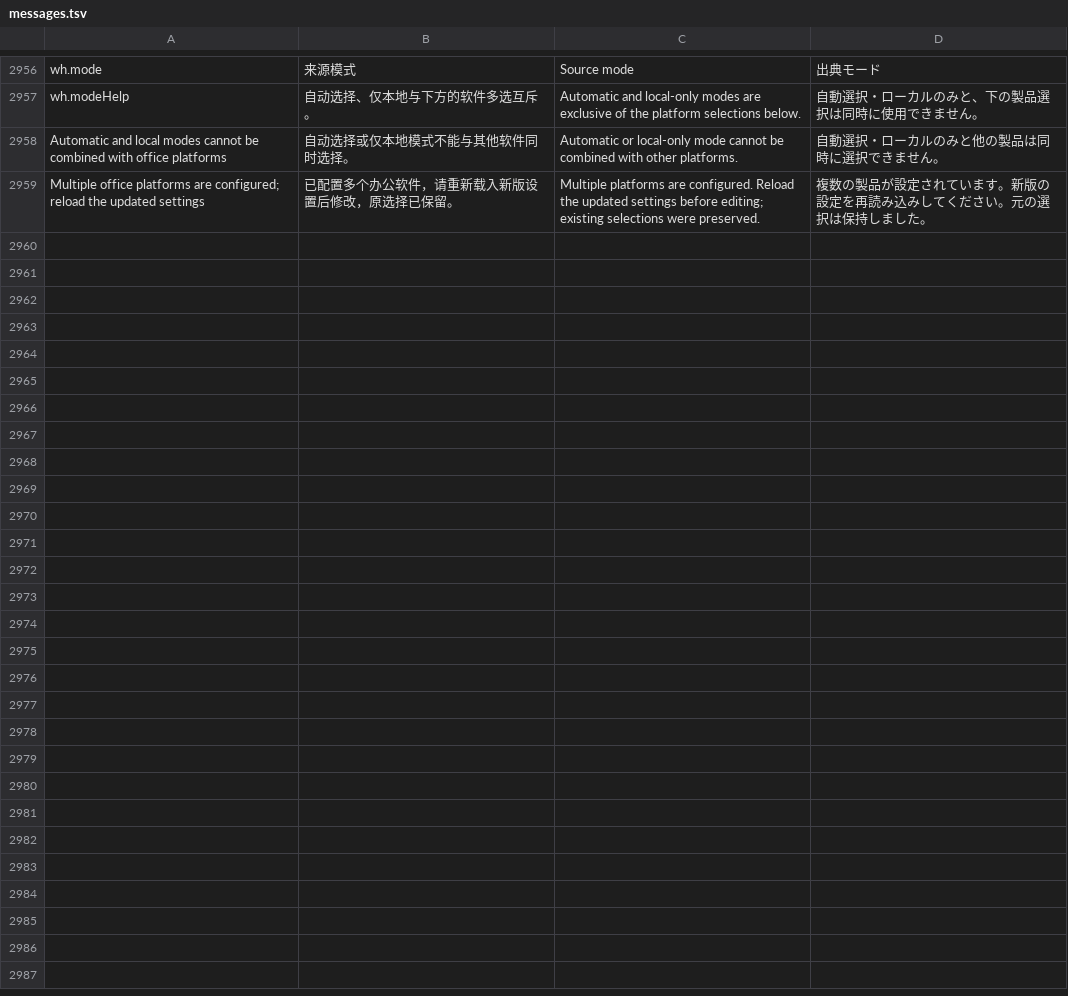
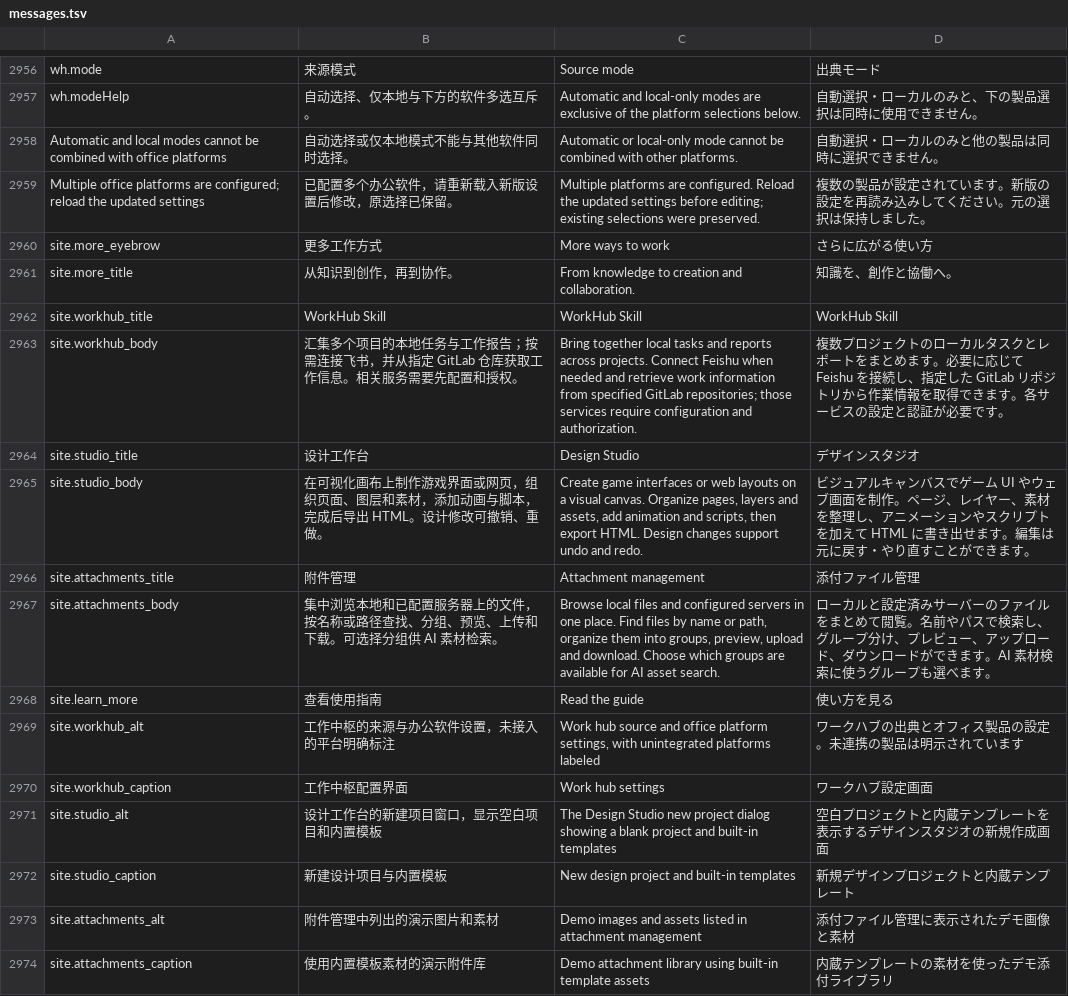
Before and after one commit to DJ-Huang/LeafLoom, a TSV file: vault_rag/locales/messages.tsv, drawn as a sheet; only a part is shown, gaps mark what is left out; the diff names each change by its address in the sheet, - before the commit and + after, or states it on an @@ line.

Commit message:
Add website descriptions for WorkHub, Design Studio and attachments (#44)
* Describe WorkHub, Design Studio and attachments on website

* Improve Japanese feature heading layout

* Show genuine feature screenshots on website

```diff
--- a/vault_rag/locales/messages.tsv
+++ b/vault_rag/locales/messages.tsv
+row 2960: site.more_eyebrow | 更多工作方式 | More ways to work | さらに広がる使い方
+row 2961: site.more_title | 从知识到创作，再到协作。 | From knowledge to creation and collaboration. | 知識を、創作と協働へ。
+row 2962: site.workhub_title | WorkHub Skill | WorkHub Skill | WorkHub Skill
+row 2963: site.workhub_body | 汇集多个项目的本地任务与工作报告；按需连接飞书，并从指定 GitLab 仓库获取工作信息。相关服务需要先配置和授权。 | Bring together local tasks and reports across projects. Connect Feishu when needed and retrieve work information from specified GitLab repositories; those services require configuration and authorization. | 複数プロジェクトのローカルタスクとレポートをまとめます。必要に応じて Feishu を接続し、指定した GitLab リポジトリから作業情報を取得できます。各サービスの設定と認証が必要です。
+row 2964: site.studio_title | 设计工作台 | Design Studio | デザインスタジオ
+row 2965: site.studio_body | 在可视化画布上制作游戏界面或网页，组织页面、图层和素材，添加动画与脚本，完成后导出 HTML。设计修改可撤销、重做。 | Create game interfaces or web layouts on a visual canvas. Organize pages, layers and assets, add animation and scripts, then export HTML. Design changes support undo and redo. | ビジュアルキャンバスでゲーム UI やウェブ画面を制作。ページ、レイヤー、素材を整理し、アニメーションやスクリプトを加えて HTML に書き出せます。編集は元に戻す・やり直すことができます。
+row 2966: site.attachments_title | 附件管理 | Attachment management | 添付ファイル管理
+row 2967: site.attachments_body | 集中浏览本地和已配置服务器上的文件，按名称或路径查找、分组、预览、上传和下载。可选择分组供 AI 素材检索。 | Browse local files and configured servers in one place. Find files by name or path, organize them into groups, preview, upload and download. Choose which groups are available for AI asset search. | ローカルと設定済みサーバーのファイルをまとめて閲覧。名前やパスで検索し、グループ分け、プレビュー、アップロード、ダウンロードができます。AI 素材検索に使うグループも選べます。
+row 2968: site.learn_more | 查看使用指南 | Read the guide | 使い方を見る
+row 2969: site.workhub_alt | 工作中枢的来源与办公软件设置，未接入的平台明确标注 | Work hub source and office platform settings, with unintegrated platforms labeled | ワークハブの出典とオフィス製品の設定。未連携の製品は明示されています
+row 2970: site.workhub_caption | 工作中枢配置界面 | Work hub settings | ワークハブ設定画面
+row 2971: site.studio_alt | 设计工作台的新建项目窗口，显示空白项目和内置模板 | The Design Studio new project dialog showing a blank project and built-in templates | 空白プロジェクトと内蔵テンプレートを表示するデザインスタジオの新規作成画面
+row 2972: site.studio_caption | 新建设计项目与内置模板 | New design project and built-in templates | 新規デザインプロジェクトと内蔵テンプレート
+row 2973: site.attachments_alt | 附件管理中列出的演示图片和素材 | Demo images and assets listed in attachment management | 添付ファイル管理に表示されたデモ画像と素材
+row 2974: site.attachments_caption | 使用内置模板素材的演示附件库 | Demo attachment library using built-in template assets | 内蔵テンプレートの素材を使ったデモ添付ライブラリ
```
Also changed, not shown: 17 other files.
